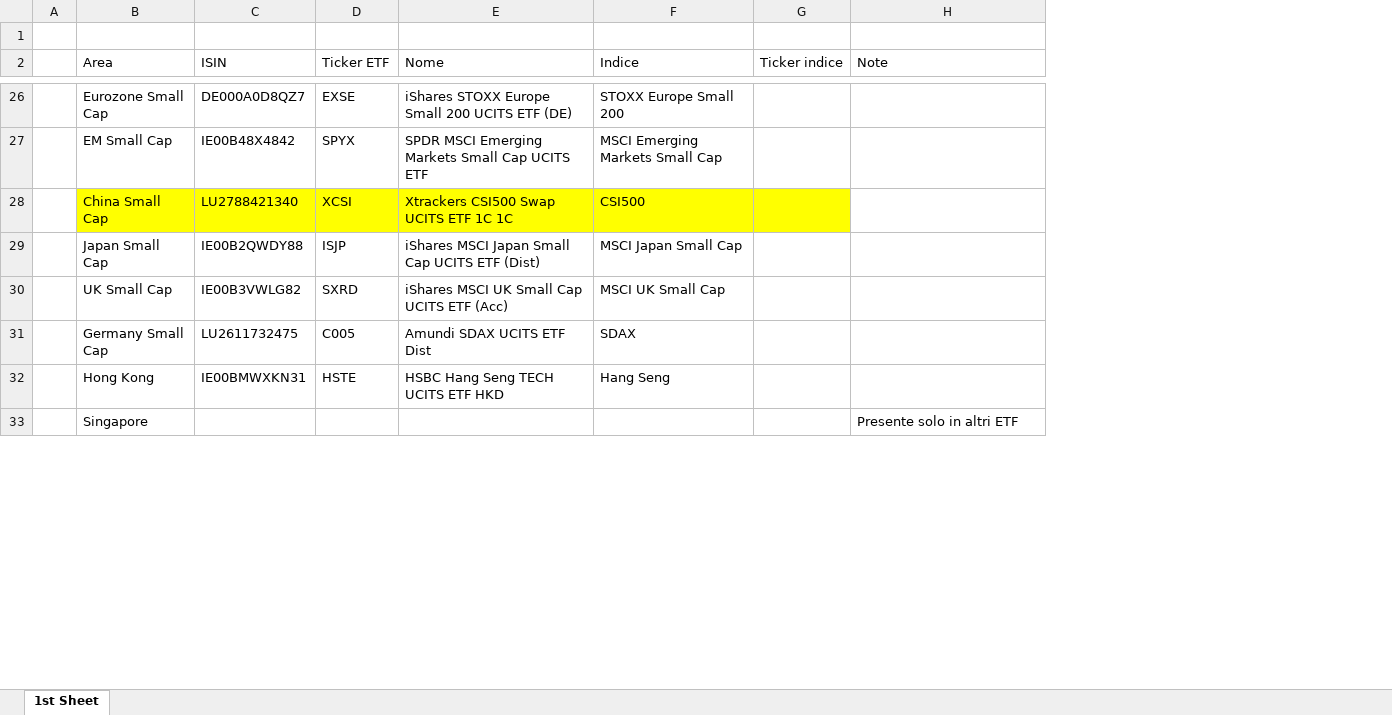
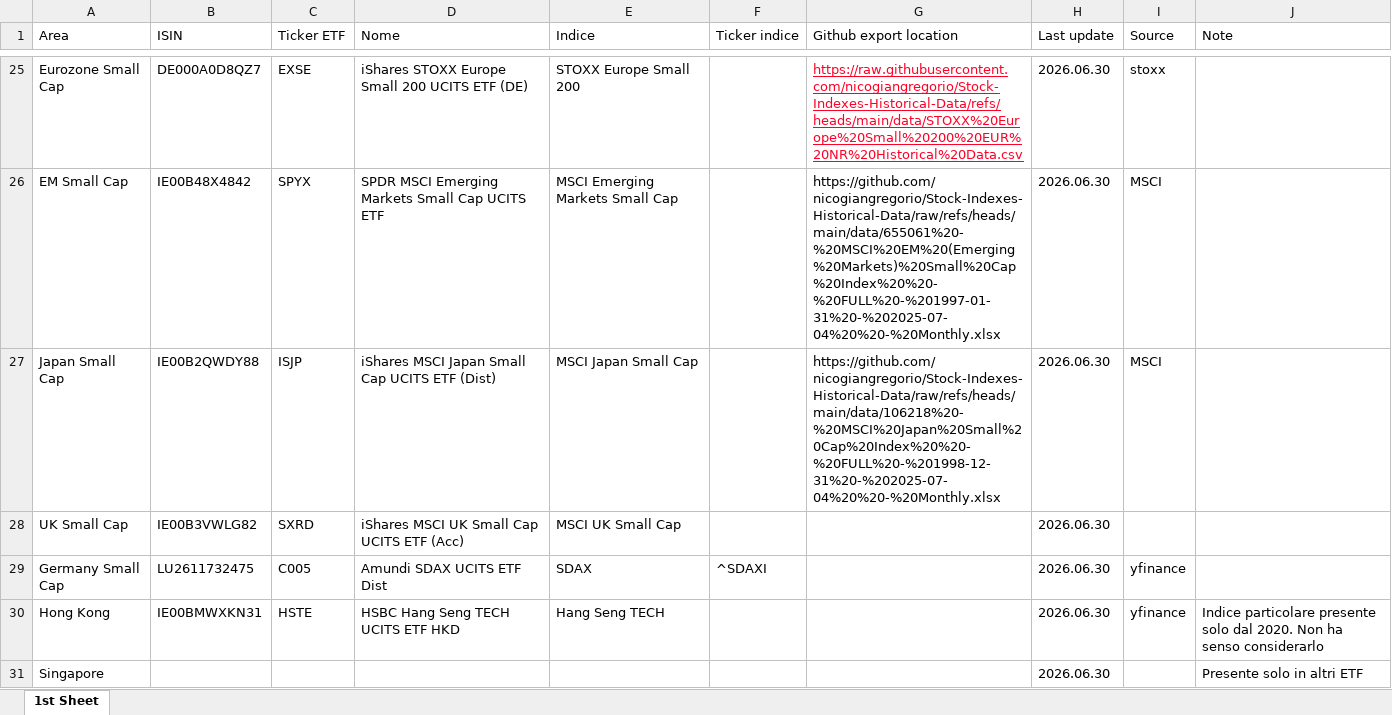
Before and after one commit to nicogiangregorio/Stock-Indexes-Historical-Data, an Excel workbook: etfs.xlsx, sheet 1st Sheet, drawn as a sheet; only a part is shown, gaps mark what is left out; values as stored, in another font and other column widths than the file's, no borders; table styles not drawn; removed rows and columns are numbered as before the commit, all else as after; the diff covers the shown part only; the diff names each change by its address in the sheet, - before the commit and + after, or states it on an @@ line.

```diff
--- a/etfs.xlsx (sheet 1st Sheet)
+++ b/etfs.xlsx (sheet 1st Sheet)
-column A, empty
+column G (Github export location), rows 25-27: https://raw.githubusercontent.com/nicogiangregorio/Stock-Indexes-Historical-Data/refs/heads/main/data/STOXX%20Europe%20Small%20200%20EUR%20NR%20Historical%20Data.csv | https://github.com/nicogiangregorio/Stock-Indexes-Historical-Data/raw/refs/heads/main/data/655061%20-%20MSCI%20EM%20(Emerging%20Markets)%20Small%20Cap%20Index%20%20-%20FULL%20-%201997-01-31%20-%202025-07-04%20%20-%20Monthly.xlsx | https://github.com/nicogiangregorio/Stock-Indexes-Historical-Data/raw/refs/heads/main/data/106218%20-%20MSCI%20Japan%20Small%20Cap%20Index%20%20-%20FULL%20-%201998-12-31%20-%202025-07-04%20%20-%20Monthly.xlsx
+column H (Last update), rows 25-31: all 2026.06.30
+column I (Source), rows 25-30: stoxx | MSCI | MSCI |  | yfinance | yfinance
-row 1: (empty)
-row 28:  | China Small Cap | LU2788421340 | XCSI | Xtrackers CSI500 Swap UCITS ETF 1C 1C | CSI500
-F29 (Ticker indice): (empty)
+F29 (Ticker indice): ^SDAXI
-E30 (Indice): Hang Seng
+E30 (Indice): Hang Seng TECH
-J30 (Note): (empty)
+J30 (Note): Indice particolare presente solo dal 2020. Non ha senso considerarlo
```
Also changed, not shown: 17 edited cells and cell formats elsewhere in this sheet.
